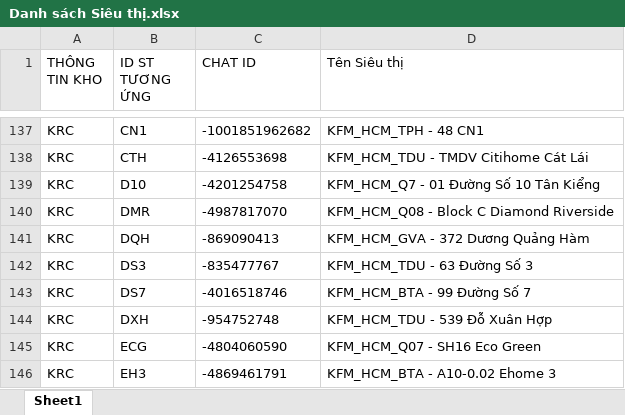
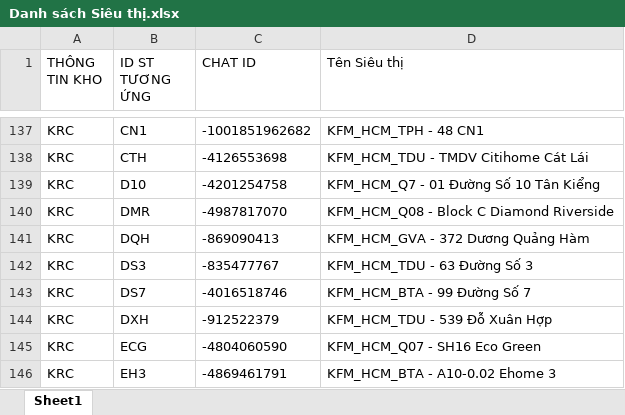
Before and after one commit to aresphamha/Doi_Soat_Dong_Mat, an Excel workbook: TOOLS_DOI_SOAT/RAU_CU/Danh sách Siêu thị.xlsx, sheet Sheet1, drawn as a sheet; only a part is shown, gaps mark what is left out; values as stored, in another font and other column widths than the file's, no borders; the diff names each change by its address in the sheet, - before the commit and + after, or states it on an @@ line.

```diff
--- a/TOOLS_DOI_SOAT/RAU_CU/Danh sách Siêu thị.xlsx (sheet Sheet1)
+++ b/TOOLS_DOI_SOAT/RAU_CU/Danh sách Siêu thị.xlsx (sheet Sheet1)
-C144 (CHAT ID): -954752748
+C144 (CHAT ID): -912522379
```
Also changed, not shown: 6 other files.
